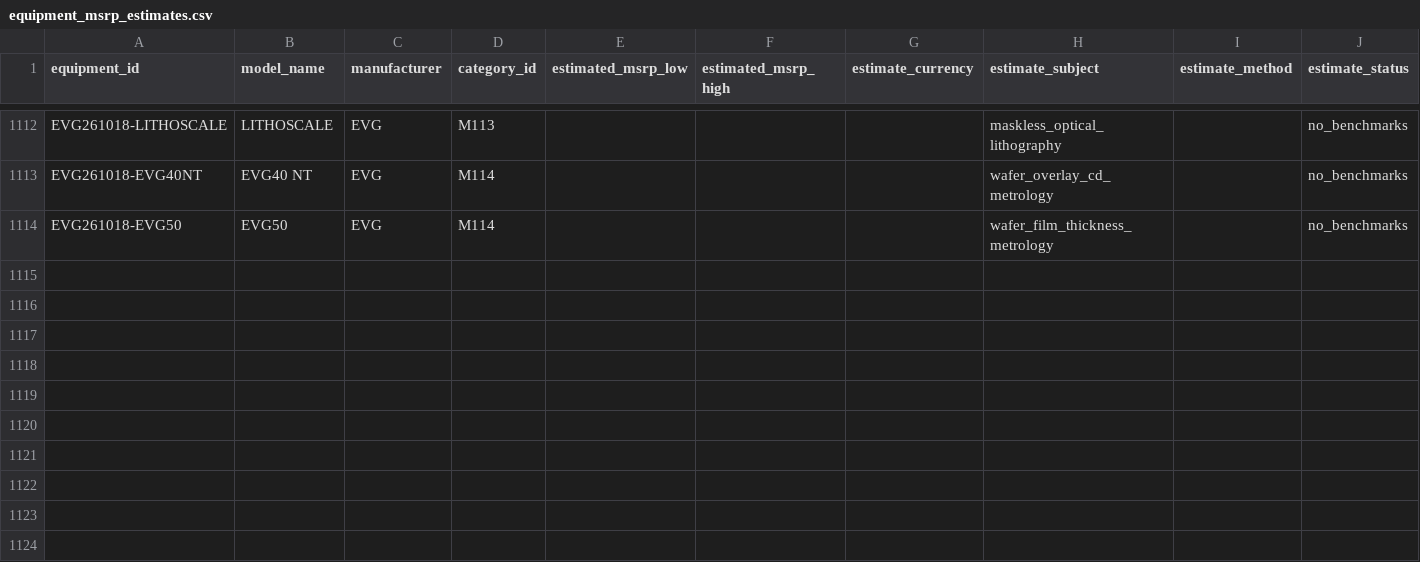
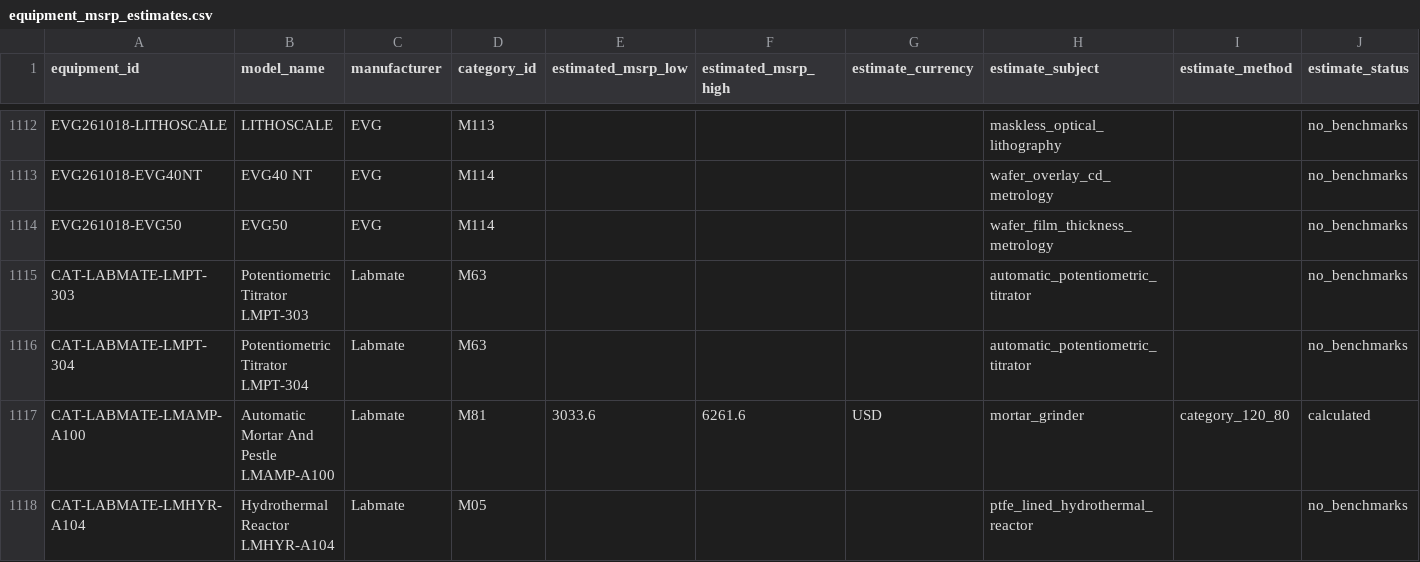
Before and after one commit to PodComet/ICoN-PCL-Equipment-Metadata, a CSV file: catalog/equipment_msrp_estimates.csv, drawn as a sheet; only a part is shown, gaps mark what is left out; rows hold the shown columns only; the diff covers the shown part only; the diff names each change by its address in the sheet, - before the commit and + after, or states it on an @@ line.

```diff
--- a/catalog/equipment_msrp_estimates.csv
+++ b/catalog/equipment_msrp_estimates.csv
+row 1115: CAT-LABMATE-LMPT-303 | Potentiometric Titrator LMPT-303 | Labmate | M63 |  |  |  | automatic_potentiometric_titrator |  | no_benchmarks
+row 1116: CAT-LABMATE-LMPT-304 | Potentiometric Titrator LMPT-304 | Labmate | M63 |  |  |  | automatic_potentiometric_titrator |  | no_benchmarks
+row 1117: CAT-LABMATE-LMAMP-A100 | Automatic Mortar And Pestle LMAMP-A100 | Labmate | M81 | 3033.6 | 6261.6 | USD | mortar_grinder | category_120_80 | calculated
+row 1118: CAT-LABMATE-LMHYR-A104 | Hydrothermal Reactor LMHYR-A104 | Labmate | M05 |  |  |  | ptfe_lined_hydrothermal_reactor |  | no_benchmarks
```
Also changed, not shown: 4 added rows elsewhere in this file, catalog/equipment_position_lists.csv, catalog/equipment_prices_usd.csv, 34 other files.
